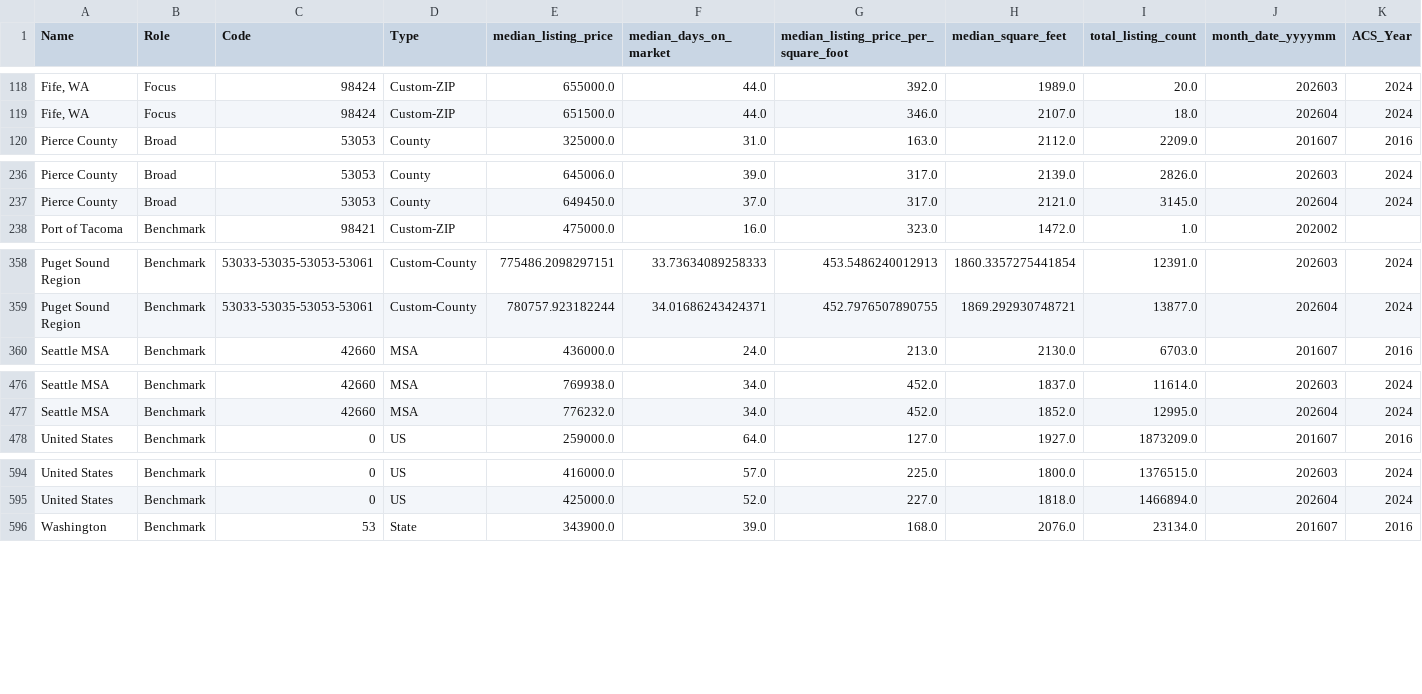
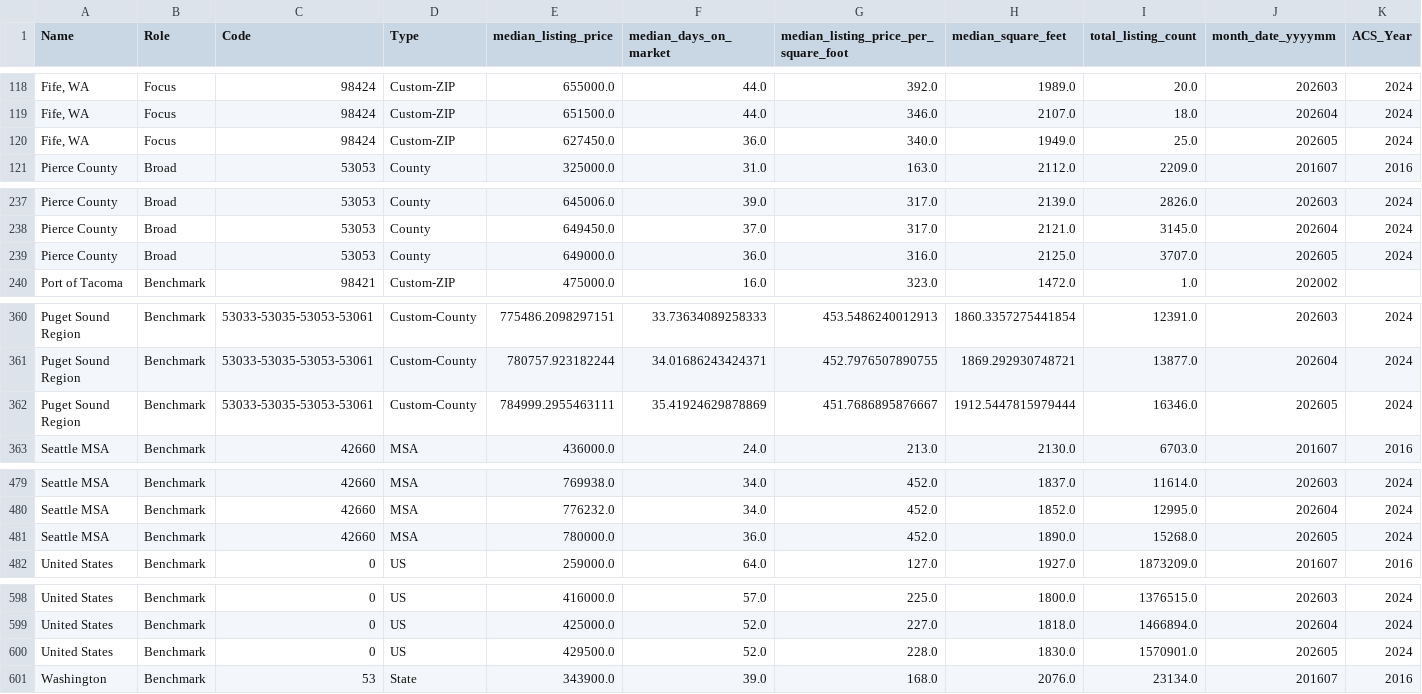
Before and after one commit to ajay-tip/AI_Summary, a CSV file: examples/HAI.csv, drawn as a sheet; only a part is shown, gaps mark what is left out; rows hold the shown columns only; the diff covers the shown part only; the diff names each change by its address in the sheet, - before the commit and + after, or states it on an @@ line.

```diff
--- a/examples/HAI.csv
+++ b/examples/HAI.csv
+row 120: Fife, WA | Focus | 98424 | Custom-ZIP | 627450.0 | 36.0 | 340.0 | 1949.0 | 25.0 | 202605 | 2024
+row 239: Pierce County | Broad | 53053 | County | 649000.0 | 36.0 | 316.0 | 2125.0 | 3707.0 | 202605 | 2024
+row 362: Puget Sound Region | Benchmark | 53033-53035-53053-53061 | Custom-County | 784999.2955463111 | 35.41924629878869 | 451.7686895876667 | 1912.5447815979444 | 16346.0 | 202605 | 2024
+row 481: Seattle MSA | Benchmark | 42660 | MSA | 780000.0 | 36.0 | 452.0 | 1890.0 | 15268.0 | 202605 | 2024
+row 600: United States | Benchmark | 0 | US | 429500.0 | 52.0 | 228.0 | 1830.0 | 1570901.0 | 202605 | 2024
```
Also changed, not shown: 1 added row elsewhere in this file, 11 other files.
